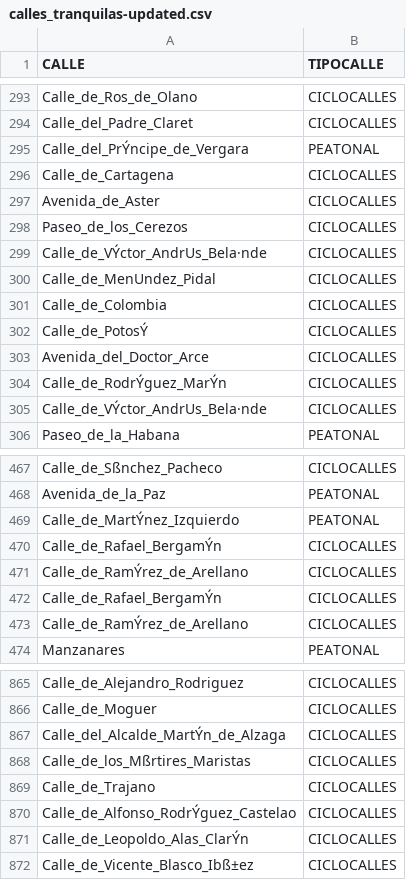
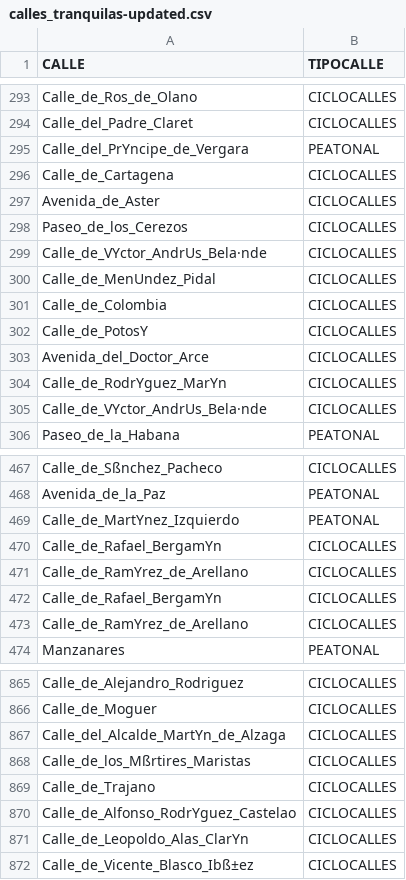
Before and after one commit to jdlgc/Curso2021-2022, a CSV file: HandsOn/Group02/csv/calles_tranquilas-updated.csv, drawn as a sheet; only a part is shown, gaps mark what is left out; the diff covers the shown part only.

```diff
--- a/HandsOn/Group02/csv/calles_tranquilas-updated.csv
+++ b/HandsOn/Group02/csv/calles_tranquilas-updated.csv
@@ -294,3 +294,3 @@ Calle_de_Ros_de_Olano,CICLOCALLES
 Calle_del_Padre_Claret,CICLOCALLES
-Calle_del_PrÝncipe_de_Vergara,PEATONAL
+Calle_del_PrYncipe_de_Vergara,PEATONAL
 Calle_de_Cartagena,CICLOCALLES
@@ -298,9 +298,9 @@ Avenida_de_Aster,CICLOCALLES
 Paseo_de_los_Cerezos,CICLOCALLES
-Calle_de_VÝctor_AndrUs_Bela·nde,CICLOCALLES
+Calle_de_VYctor_AndrUs_Bela·nde,CICLOCALLES
 Calle_de_MenUndez_Pidal,CICLOCALLES
 Calle_de_Colombia,CICLOCALLES
-Calle_de_PotosÝ,CICLOCALLES
+Calle_de_PotosY,CICLOCALLES
 Avenida_del_Doctor_Arce,CICLOCALLES
-Calle_de_RodrÝguez_MarÝn,CICLOCALLES
-Calle_de_VÝctor_AndrUs_Bela·nde,CICLOCALLES
+Calle_de_RodrYguez_MarYn,CICLOCALLES
+Calle_de_VYctor_AndrUs_Bela·nde,CICLOCALLES
 Paseo_de_la_Habana,PEATONAL
@@ -468,7 +468,7 @@ Calle_de_Sßnchez_Pacheco,CICLOCALLES
 Avenida_de_la_Paz,PEATONAL
-Calle_de_MartÝnez_Izquierdo,PEATONAL
-Calle_de_Rafael_BergamÝn,CICLOCALLES
-Calle_de_RamÝrez_de_Arellano,CICLOCALLES
-Calle_de_Rafael_BergamÝn,CICLOCALLES
-Calle_de_RamÝrez_de_Arellano,CICLOCALLES
+Calle_de_MartYnez_Izquierdo,PEATONAL
+Calle_de_Rafael_BergamYn,CICLOCALLES
+Calle_de_RamYrez_de_Arellano,CICLOCALLES
+Calle_de_Rafael_BergamYn,CICLOCALLES
+Calle_de_RamYrez_de_Arellano,CICLOCALLES
 Manzanares,PEATONAL
@@ -866,7 +866,7 @@ Calle_de_Alejandro_Rodriguez,CICLOCALLES
 Calle_de_Moguer,CICLOCALLES
-Calle_del_Alcalde_MartÝn_de_Alzaga,CICLOCALLES
+Calle_del_Alcalde_MartYn_de_Alzaga,CICLOCALLES
 Calle_de_los_Mßrtires_Maristas,CICLOCALLES
 Calle_de_Trajano,CICLOCALLES
-Calle_de_Alfonso_RodrÝguez_Castelao,CICLOCALLES
-Calle_de_Leopoldo_Alas_ClarÝn,CICLOCALLES
+Calle_de_Alfonso_RodrYguez_Castelao,CICLOCALLES
+Calle_de_Leopoldo_Alas_ClarYn,CICLOCALLES
 Calle_de_Vicente_Blasco_Ibß±ez,CICLOCALLES
```
Also changed, not shown: 80 edited cells elsewhere in this file, HandsOn/Group02/csv/AccidentesBicicletas_2021-updated.csv, HandsOn/Group02/csv/AccidentesBicicletas_2021-with-links.csv, 25 other files.
